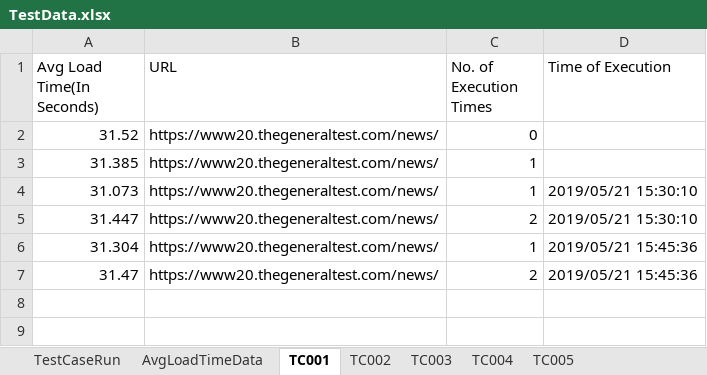
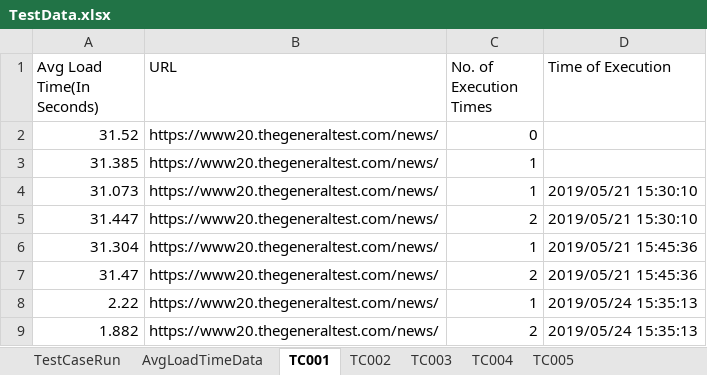
Before and after one commit to sivahtcglobal/Load-test, an Excel workbook: target/test-classes/TestData.xlsx, sheet TC001, drawn as a sheet; values as stored, in another font and other column widths than the file's, no borders; the diff names each change by its address in the sheet, - before the commit and + after, or states it on an @@ line.

```diff
--- a/target/test-classes/TestData.xlsx (sheet TC001)
+++ b/target/test-classes/TestData.xlsx (sheet TC001)
+row 8: 2.22 | https://www20.thegeneraltest.com/news/ | 1 | 2019/05/24 15:35:13
+row 9: 1.882 | https://www20.thegeneraltest.com/news/ | 2 | 2019/05/24 15:35:13
```
Also changed, not shown: sheet TC002, 54 other files.
